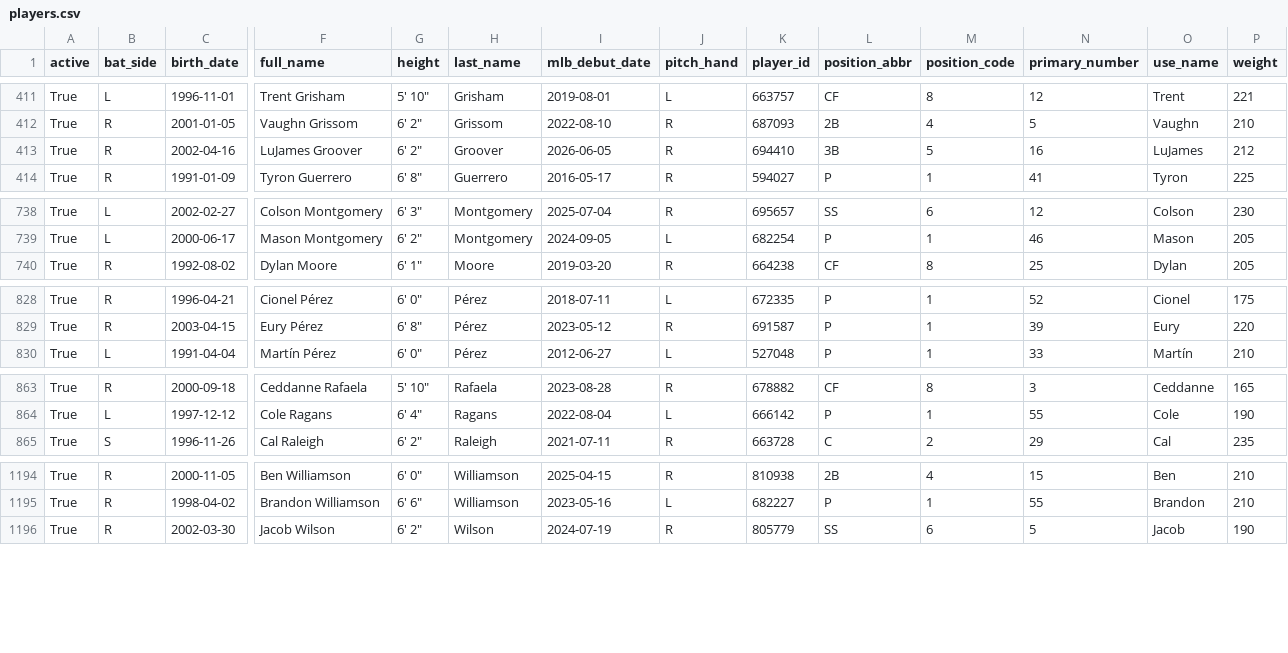
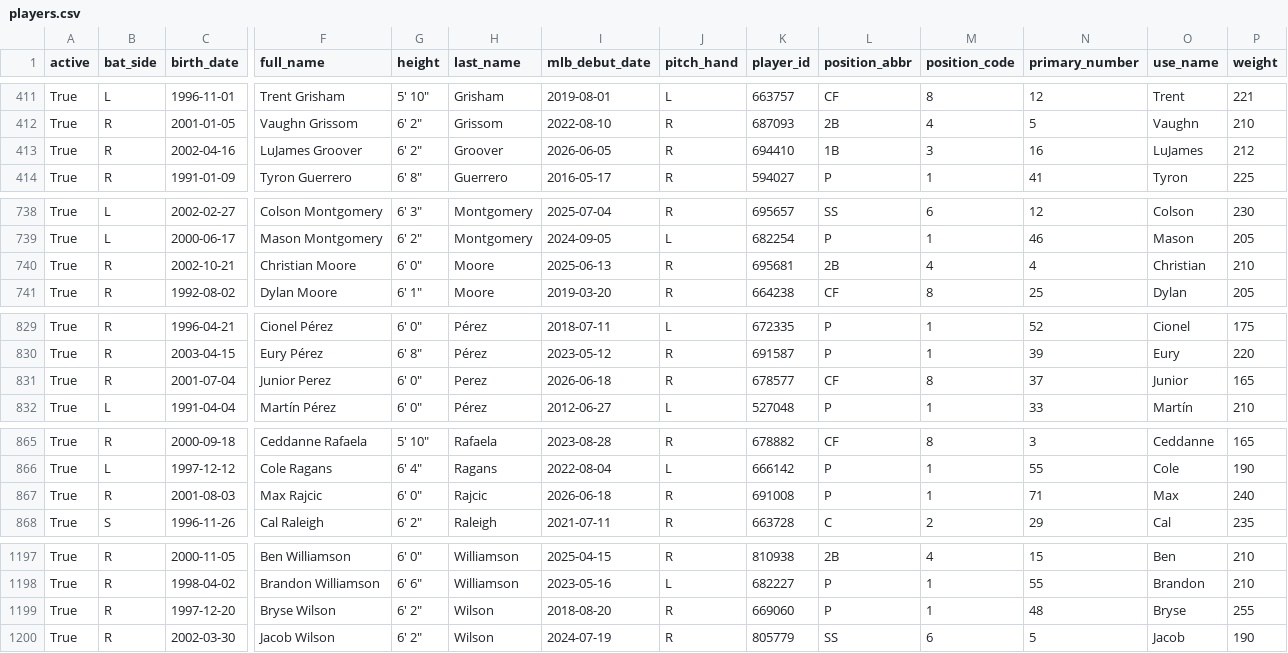
Before and after one commit to fuku8/mlb-data, a CSV file: data/players.csv, drawn as a sheet; only a part is shown, gaps mark what is left out; rows hold the shown columns only; the diff covers the shown part only; the diff names each change by its address in the sheet, - before the commit and + after, or states it on an @@ line.

```diff
--- a/data/players.csv
+++ b/data/players.csv
-L413 (position_abbr): 3B
+L413 (position_abbr): 1B
-M413 (position_code): 5
+M413 (position_code): 3
+row 740: True | R | 2002-10-21 | Christian Moore | 6' 0" | Moore | 2025-06-13 | R | 695681 | 2B | 4 | 4 | Christian | 210
+row 831: True | R | 2001-07-04 | Junior Perez | 6' 0" | Perez | 2026-06-18 | R | 678577 | CF | 8 | 37 | Junior | 165
+row 867: True | R | 2001-08-03 | Max Rajcic | 6' 0" | Rajcic | 2026-06-18 | R | 691008 | P | 1 | 71 | Max | 240
+row 1199: True | R | 1997-12-20 | Bryse Wilson | 6' 2" | Wilson | 2018-08-20 | R | 669060 | P | 1 | 48 | Bryse | 255
```
Also changed, not shown: 12 edited cells elsewhere in this file, data/player_fielding.csv, data/player_hitting.csv, 4 other files.
